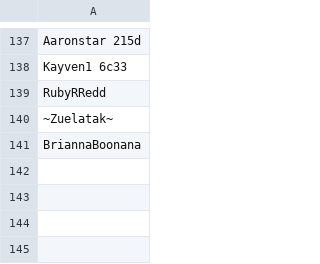
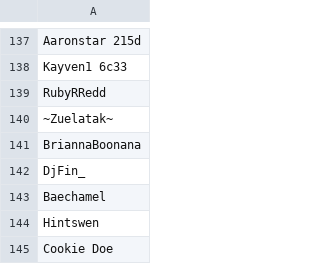
Before and after one commit to SpiritXR/Patreon-List-Manager-List, a CSV file: Manager List.csv, drawn as a sheet; only a part is shown, gaps mark what is left out; the diff names each change by its address in the sheet, - before the commit and + after, or states it on an @@ line.

Commit message:
Update Manager List.csv
added: DjFin_
Baechamel
Hintswen
Cookie Doe

(Thy kingdom)

```diff
--- a/Manager List.csv
+++ b/Manager List.csv
+row 142: DjFin_
+row 143: Baechamel
+row 144: Hintswen
+row 145: Cookie Doe
```
